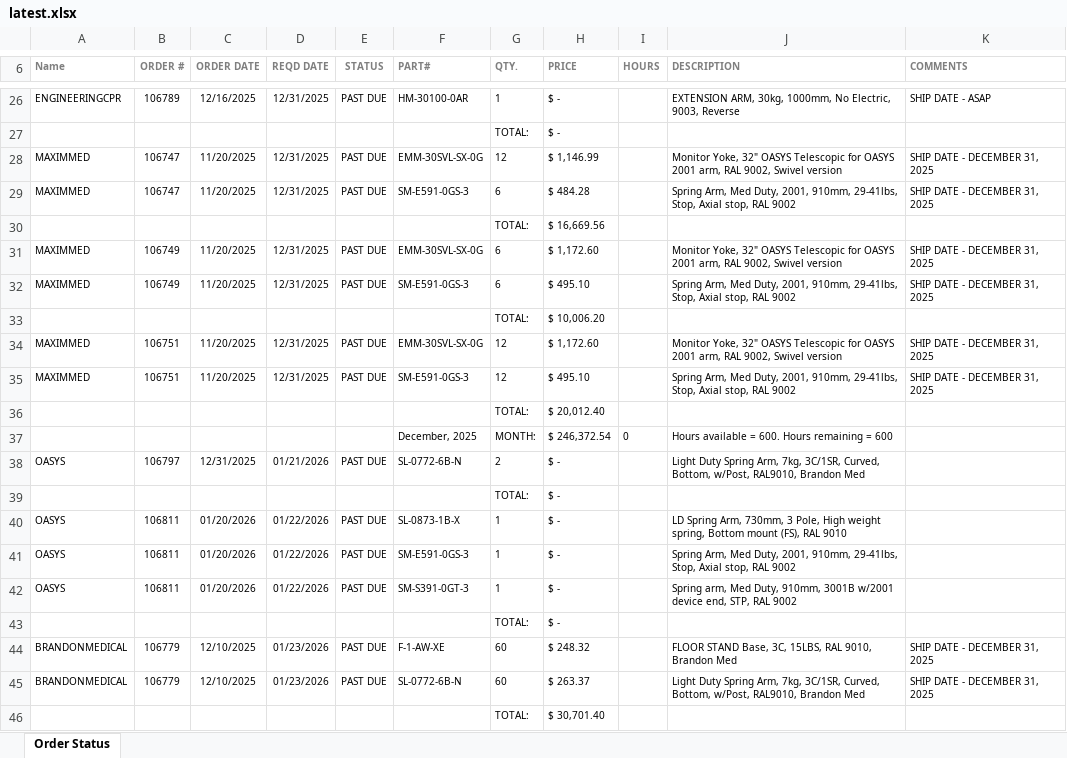
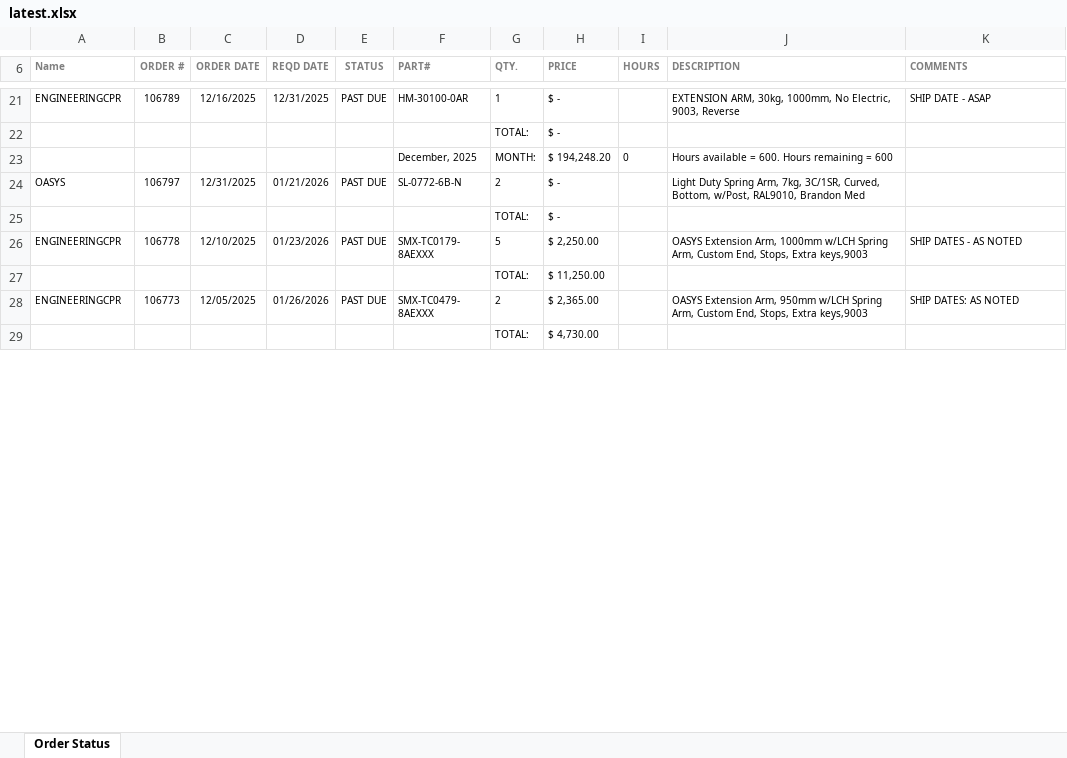
Before and after one commit to patrickaguilera/production-display, an Excel workbook: data/latest.xlsx, sheet Order Status, drawn as a sheet; only a part is shown, gaps mark what is left out; the shorter side is filled out with more unchanged rows; values as stored, in another font and other column widths than the file's, no borders; charts and pictures and conditional formats not drawn; removed rows and columns are numbered as before the commit, all else as after; the diff covers the shown part only; the diff names each change by its address in the sheet, - before the commit and + after, or states it on an @@ line.

Commit message:
Add files via upload

```diff
--- a/data/latest.xlsx (sheet Order Status)
+++ b/data/latest.xlsx (sheet Order Status)
-row 28: MAXIMMED | 106747 | 11/20/2025 | 12/31/2025 | PAST DUE | EMM-30SVL-SX-0G | 12 | $ 1,146.99 |  | Monitor Yoke, 32" OASYS Telescopic for OASYS 2001 arm, RAL 9002, Swivel version | SHIP DATE - DECEMBER 31, 2025
-row 29: MAXIMMED | 106747 | 11/20/2025 | 12/31/2025 | PAST DUE | SM-E591-0GS-3 | 6 | $ 484.28 |  | Spring Arm, Med Duty, 2001, 910mm, 29-41lbs, Stop, Axial stop, RAL 9002 | SHIP DATE - DECEMBER 31, 2025
-row 30:  |  |  |  |  |  | TOTAL: | $ 16,669.56
-row 31: MAXIMMED | 106749 | 11/20/2025 | 12/31/2025 | PAST DUE | EMM-30SVL-SX-0G | 6 | $ 1,172.60 |  | Monitor Yoke, 32" OASYS Telescopic for OASYS 2001 arm, RAL 9002, Swivel version | SHIP DATE - DECEMBER 31, 2025
-row 32: MAXIMMED | 106749 | 11/20/2025 | 12/31/2025 | PAST DUE | SM-E591-0GS-3 | 6 | $ 495.10 |  | Spring Arm, Med Duty, 2001, 910mm, 29-41lbs, Stop, Axial stop, RAL 9002 | SHIP DATE - DECEMBER 31, 2025
-row 33:  |  |  |  |  |  | TOTAL: | $ 10,006.20
-row 34: MAXIMMED | 106751 | 11/20/2025 | 12/31/2025 | PAST DUE | EMM-30SVL-SX-0G | 12 | $ 1,172.60 |  | Monitor Yoke, 32" OASYS Telescopic for OASYS 2001 arm, RAL 9002, Swivel version | SHIP DATE - DECEMBER 31, 2025
-row 35: MAXIMMED | 106751 | 11/20/2025 | 12/31/2025 | PAST DUE | SM-E591-0GS-3 | 12 | $ 495.10 |  | Spring Arm, Med Duty, 2001, 910mm, 29-41lbs, Stop, Axial stop, RAL 9002 | SHIP DATE - DECEMBER 31, 2025
-row 36:  |  |  |  |  |  | TOTAL: | $ 20,012.40
-H23 (PRICE): $ 246,372.54
+H23 (PRICE): $ 194,248.20
-row 40: OASYS | 106811 | 01/20/2026 | 01/22/2026 | PAST DUE | SL-0873-1B-X | 1 | $ - |  | LD Spring Arm, 730mm, 3 Pole, High weight spring, Bottom mount (FS), RAL 9010
-row 41: OASYS | 106811 | 01/20/2026 | 01/22/2026 | PAST DUE | SM-E591-0GS-3 | 1 | $ - |  | Spring Arm, Med Duty, 2001, 910mm, 29-41lbs, Stop, Axial stop, RAL 9002
-row 42: OASYS | 106811 | 01/20/2026 | 01/22/2026 | PAST DUE | SM-S391-0GT-3 | 1 | $ - |  | Spring arm, Med Duty, 910mm, 3001B w/2001 device end, STP, RAL 9002
-row 43:  |  |  |  |  |  | TOTAL: | $ -
-row 44: BRANDONMEDICAL | 106779 | 12/10/2025 | 01/23/2026 | PAST DUE | F-1-AW-XE | 60 | $ 248.32 |  | FLOOR STAND Base, 3C, 15LBS, RAL 9010, Brandon Med | SHIP DATE - DECEMBER 31, 2025
-row 45: BRANDONMEDICAL | 106779 | 12/10/2025 | 01/23/2026 | PAST DUE | SL-0772-6B-N | 60 | $ 263.37 |  | Light Duty Spring Arm, 7kg, 3C/1SR, Curved, Bottom, w/Post, RAL9010, Brandon Med | SHIP DATE - DECEMBER 31, 2025
-row 46:  |  |  |  |  |  | TOTAL: | $ 30,701.40
```
Also changed, not shown: 19 added rows, 35 removed rows and 28 edited cells elsewhere in this sheet.
